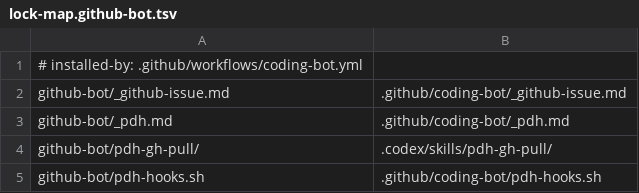
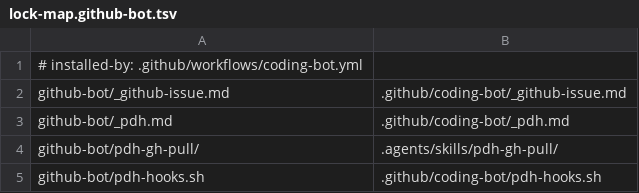
Before and after one commit to masuidrive/pdh, a TSV file: codex/lock-map.github-bot.tsv, drawn as a sheet.

```diff
--- a/codex/lock-map.github-bot.tsv
+++ b/codex/lock-map.github-bot.tsv
@@ -3,3 +3,3 @@ github-bot/_github-issue.md	.github/coding-bot/_github-issue.md
 github-bot/_pdh.md	.github/coding-bot/_pdh.md
-github-bot/pdh-gh-pull/	.codex/skills/pdh-gh-pull/
+github-bot/pdh-gh-pull/	.agents/skills/pdh-gh-pull/
 github-bot/pdh-hooks.sh	.github/coding-bot/pdh-hooks.sh
```
Also changed, not shown: 5 other files.
